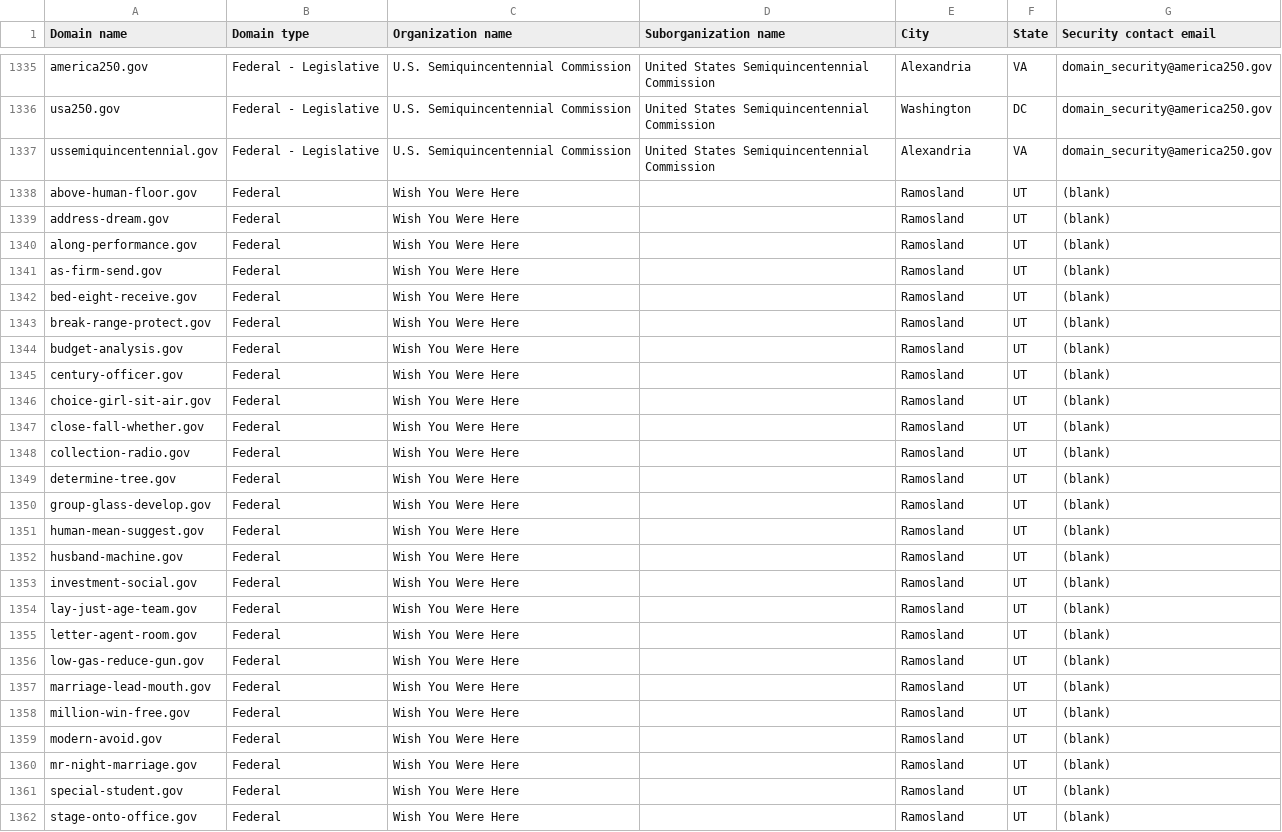
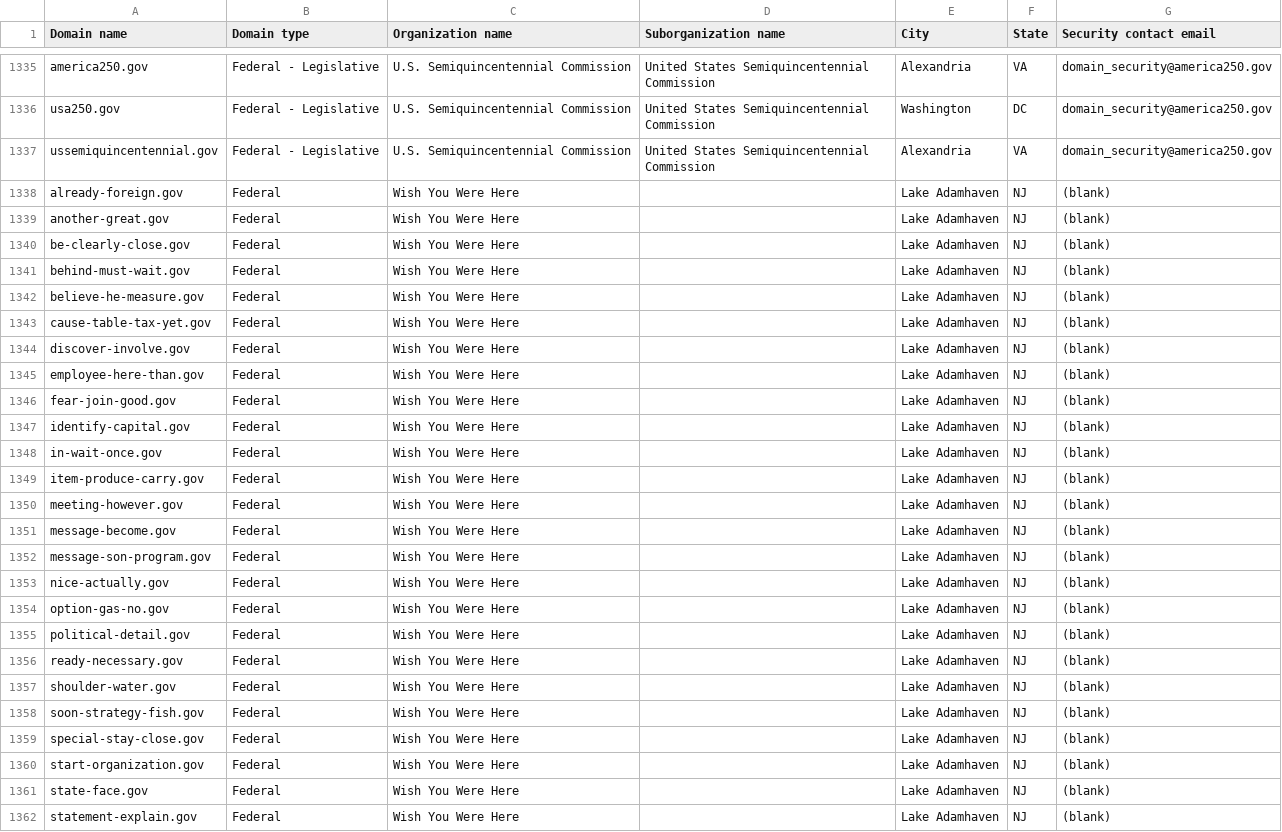
Before and after one commit to cisagov/dotgov-data-staging, a CSV file: current-federal-staging.csv, drawn as a sheet; only a part is shown, gaps mark what is left out; the diff covers the shown part only.

Commit message:
Flat: latest data (2026-08-02T09:00:02Z)

```diff
--- a/current-federal-staging.csv
+++ b/current-federal-staging.csv
@@ -1337,26 +1337,26 @@ usa250.gov,Federal - Legislative,U.S. Semiquincentennial Commission,United State
 ussemiquincentennial.gov,Federal - Legislative,U.S. Semiquincentennial Commission,United States Semiquincentennial Commission,Alexandria,VA,domain_security@america250.gov
-above-human-floor.gov,Federal,Wish You Were Here,,Ramosland,UT,(blank)
-address-dream.gov,Federal,Wish You Were Here,,Ramosland,UT,(blank)
-along-performance.gov,Federal,Wish You Were Here,,Ramosland,UT,(blank)
-as-firm-send.gov,Federal,Wish You Were Here,,Ramosland,UT,(blank)
-bed-eight-receive.gov,Federal,Wish You Were Here,,Ramosland,UT,(blank)
-break-range-protect.gov,Federal,Wish You Were Here,,Ramosland,UT,(blank)
-budget-analysis.gov,Federal,Wish You Were Here,,Ramosland,UT,(blank)
-century-officer.gov,Federal,Wish You Were Here,,Ramosland,UT,(blank)
-choice-girl-sit-air.gov,Federal,Wish You Were Here,,Ramosland,UT,(blank)
-close-fall-whether.gov,Federal,Wish You Were Here,,Ramosland,UT,(blank)
-collection-radio.gov,Federal,Wish You Were Here,,Ramosland,UT,(blank)
-determine-tree.gov,Federal,Wish You Were Here,,Ramosland,UT,(blank)
-group-glass-develop.gov,Federal,Wish You Were Here,,Ramosland,UT,(blank)
-human-mean-suggest.gov,Federal,Wish You Were Here,,Ramosland,UT,(blank)
-husband-machine.gov,Federal,Wish You Were Here,,Ramosland,UT,(blank)
-investment-social.gov,Federal,Wish You Were Here,,Ramosland,UT,(blank)
-lay-just-age-team.gov,Federal,Wish You Were Here,,Ramosland,UT,(blank)
-letter-agent-room.gov,Federal,Wish You Were Here,,Ramosland,UT,(blank)
-low-gas-reduce-gun.gov,Federal,Wish You Were Here,,Ramosland,UT,(blank)
-marriage-lead-mouth.gov,Federal,Wish You Were Here,,Ramosland,UT,(blank)
-million-win-free.gov,Federal,Wish You Were Here,,Ramosland,UT,(blank)
-modern-avoid.gov,Federal,Wish You Were Here,,Ramosland,UT,(blank)
-mr-night-marriage.gov,Federal,Wish You Were Here,,Ramosland,UT,(blank)
-special-student.gov,Federal,Wish You Were Here,,Ramosland,UT,(blank)
-stage-onto-office.gov,Federal,Wish You Were Here,,Ramosland,UT,(blank)
+already-foreign.gov,Federal,Wish You Were Here,,Lake Adamhaven,NJ,(blank)
+another-great.gov,Federal,Wish You Were Here,,Lake Adamhaven,NJ,(blank)
+be-clearly-close.gov,Federal,Wish You Were Here,,Lake Adamhaven,NJ,(blank)
+behind-must-wait.gov,Federal,Wish You Were Here,,Lake Adamhaven,NJ,(blank)
+believe-he-measure.gov,Federal,Wish You Were Here,,Lake Adamhaven,NJ,(blank)
+cause-table-tax-yet.gov,Federal,Wish You Were Here,,Lake Adamhaven,NJ,(blank)
+discover-involve.gov,Federal,Wish You Were Here,,Lake Adamhaven,NJ,(blank)
+employee-here-than.gov,Federal,Wish You Were Here,,Lake Adamhaven,NJ,(blank)
+fear-join-good.gov,Federal,Wish You Were Here,,Lake Adamhaven,NJ,(blank)
+identify-capital.gov,Federal,Wish You Were Here,,Lake Adamhaven,NJ,(blank)
+in-wait-once.gov,Federal,Wish You Were Here,,Lake Adamhaven,NJ,(blank)
+item-produce-carry.gov,Federal,Wish You Were Here,,Lake Adamhaven,NJ,(blank)
+meeting-however.gov,Federal,Wish You Were Here,,Lake Adamhaven,NJ,(blank)
+message-become.gov,Federal,Wish You Were Here,,Lake Adamhaven,NJ,(blank)
+message-son-program.gov,Federal,Wish You Were Here,,Lake Adamhaven,NJ,(blank)
+nice-actually.gov,Federal,Wish You Were Here,,Lake Adamhaven,NJ,(blank)
+option-gas-no.gov,Federal,Wish You Were Here,,Lake Adamhaven,NJ,(blank)
+political-detail.gov,Federal,Wish You Were Here,,Lake Adamhaven,NJ,(blank)
+ready-necessary.gov,Federal,Wish You Were Here,,Lake Adamhaven,NJ,(blank)
+shoulder-water.gov,Federal,Wish You Were Here,,Lake Adamhaven,NJ,(blank)
+soon-strategy-fish.gov,Federal,Wish You Were Here,,Lake Adamhaven,NJ,(blank)
+special-stay-close.gov,Federal,Wish You Were Here,,Lake Adamhaven,NJ,(blank)
+start-organization.gov,Federal,Wish You Were Here,,Lake Adamhaven,NJ,(blank)
+state-face.gov,Federal,Wish You Were Here,,Lake Adamhaven,NJ,(blank)
+statement-explain.gov,Federal,Wish You Were Here,,Lake Adamhaven,NJ,(blank)
```
Also changed, not shown: 21 edited cells elsewhere in this file, 1 other file.
